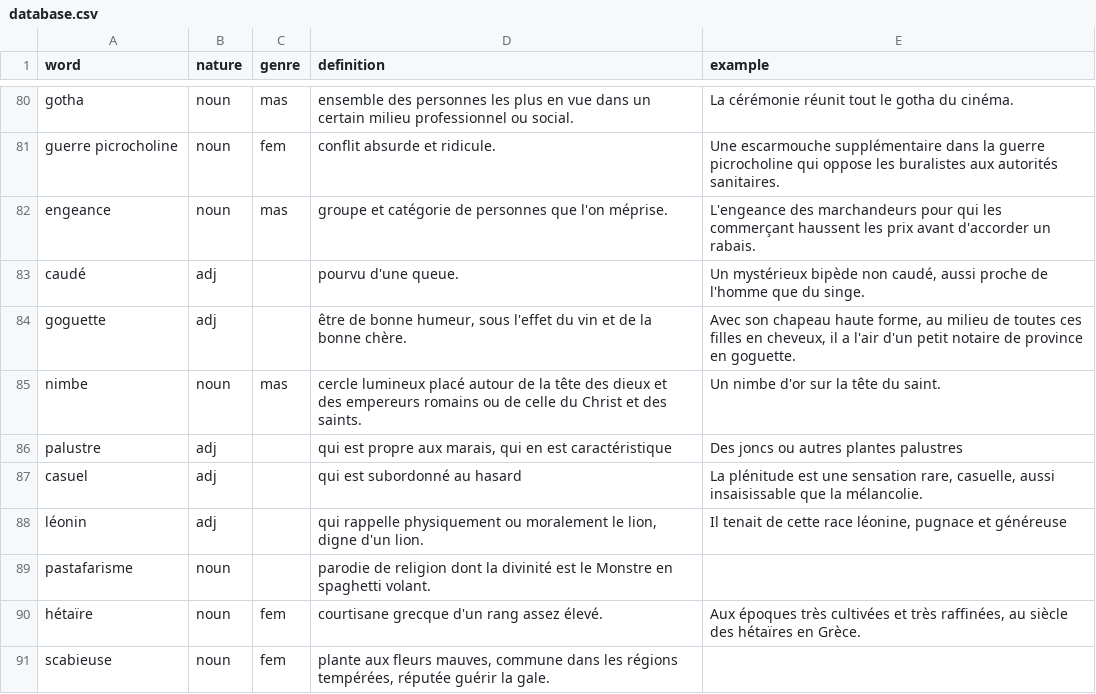
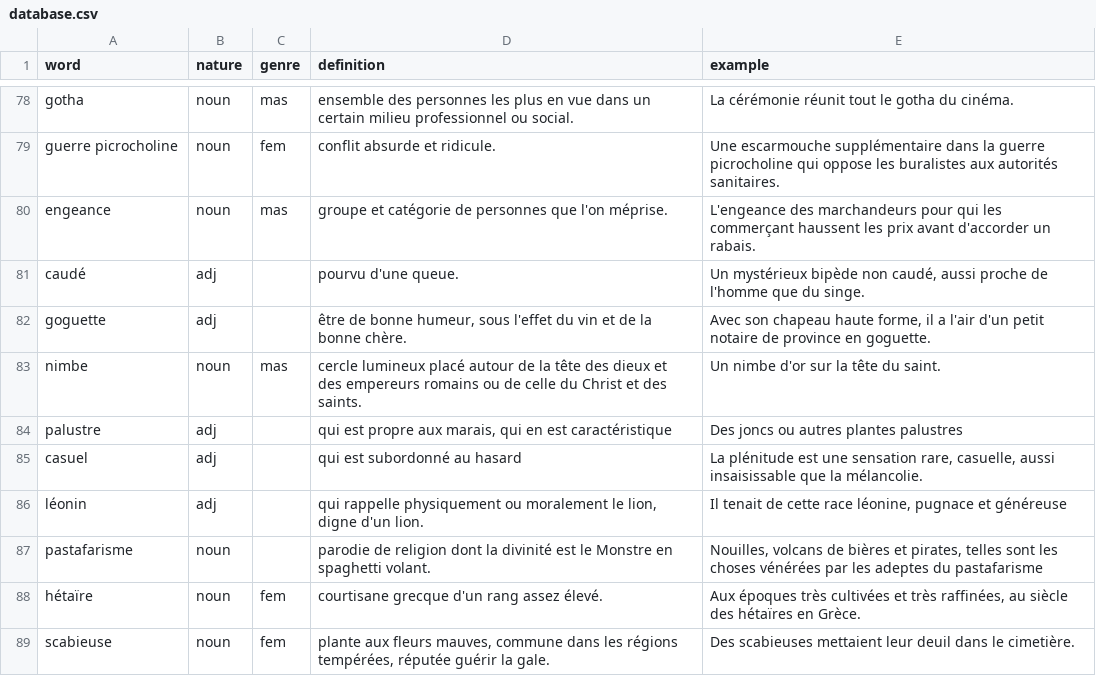
Before and after one commit to dullint/fictionary, a CSV file: server/dictionary/database.csv, drawn as a sheet; only a part is shown, gaps mark what is left out; the diff covers the shown part only.

Commit message:
update words

```diff
--- a/server/dictionary/database.csv
+++ b/server/dictionary/database.csv
@@ -83,3 +81,3 @@ engeance,noun,mas,groupe et catégorie de personnes que l'on méprise.,L'engeanc
 caudé,adj,,pourvu d'une queue.,"Un mystérieux bipède non caudé, aussi proche de l'homme que du singe."
-goguette,adj,,"être de bonne humeur, sous l'effet du vin et de la bonne chère.","Avec son chapeau haute forme, au milieu de toutes ces filles en cheveux, il a l'air d'un petit notaire de province en goguette."
+goguette,adj,,"être de bonne humeur, sous l'effet du vin et de la bonne chère.","Avec son chapeau haute forme, il a l'air d'un petit notaire de province en goguette."
 nimbe,noun,mas,cercle lumineux placé autour de la tête des dieux et des empereurs romains ou de celle du Christ et des saints.,Un nimbe d'or sur la tête du saint.
@@ -88,4 +86,4 @@ casuel,adj,,qui est subordonné au hasard,"La plénitude est une sensation rare,
 léonin,adj,," qui rappelle physiquement ou moralement le lion, digne d'un lion.","Il tenait de cette race léonine, pugnace et généreuse"
-pastafarisme,noun,,parodie de religion dont la divinité est le Monstre en spaghetti volant.,
+pastafarisme,noun,,parodie de religion dont la divinité est le Monstre en spaghetti volant.,"Nouilles, volcans de bières et pirates, telles sont les choses vénérées par les adeptes du pastafarisme"
 hétaïre,noun,fem,courtisane grecque d'un rang assez élevé.,"Aux époques très cultivées et très raffinées, au siècle des hétaïres en Grèce."
-scabieuse,noun,fem,"plante aux fleurs mauves, commune dans les régions tempérées, réputée guérir la gale.",
+scabieuse,noun,fem,"plante aux fleurs mauves, commune dans les régions tempérées, réputée guérir la gale.",Des scabieuses mettaient leur deuil dans le cimetière.
```
Also changed, not shown: 2 removed rows and 12 edited cells elsewhere in this file.
